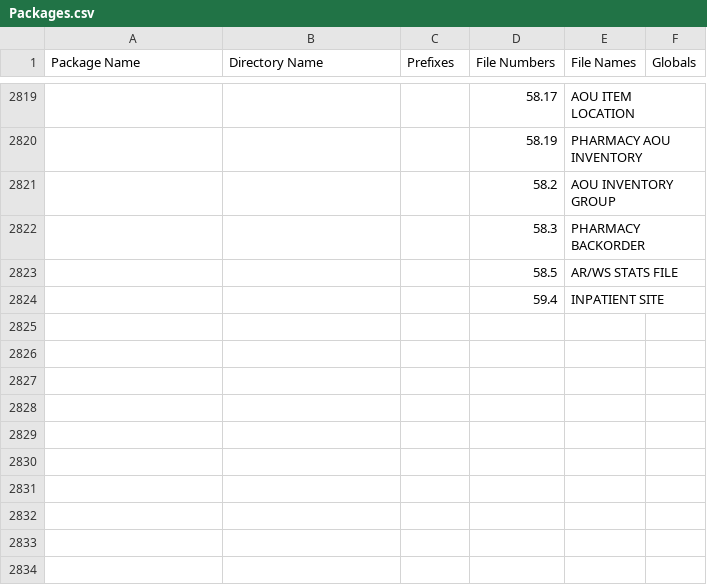
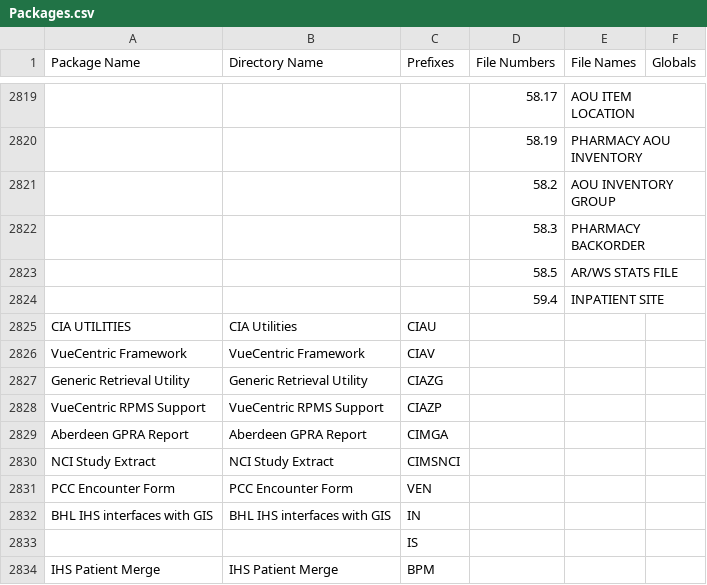
Before and after one commit to ChristopherEdwards/FOIA-RPMS, a CSV file: Packages.csv, drawn as a sheet; only a part is shown, gaps mark what is left out; the diff names each change by its address in the sheet, - before the commit and + after, or states it on an @@ line.

Commit message:
Categorize more uncategorized packages
Categorize CIA*, CIM*, VEN*, IN*, IS*, and BPM* namespaces.

```diff
--- a/Packages.csv
+++ b/Packages.csv
+row 2825: CIA UTILITIES | CIA Utilities | CIAU
+row 2826: VueCentric Framework | VueCentric Framework | CIAV
+row 2827: Generic Retrieval Utility | Generic Retrieval Utility | CIAZG
+row 2828: VueCentric RPMS Support | VueCentric RPMS Support | CIAZP
+row 2829: Aberdeen GPRA Report | Aberdeen GPRA Report | CIMGA
+row 2830: NCI Study Extract | NCI Study Extract | CIMSNCI
+row 2831: PCC Encounter Form | PCC Encounter Form | VEN
+row 2832: BHL IHS interfaces with GIS | BHL IHS interfaces with GIS | IN
+row 2833:  |  | IS
+row 2834: IHS Patient Merge | IHS Patient Merge | BPM
```
